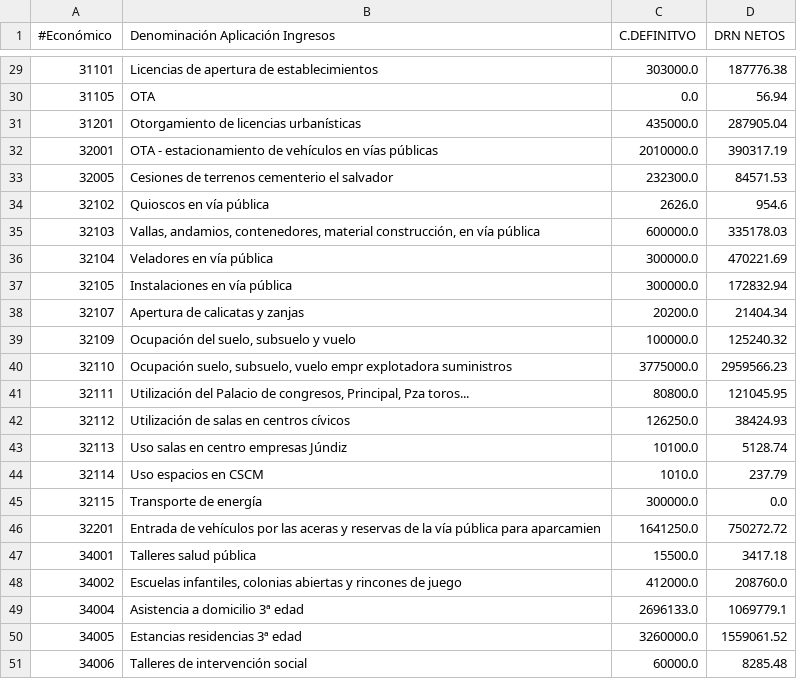
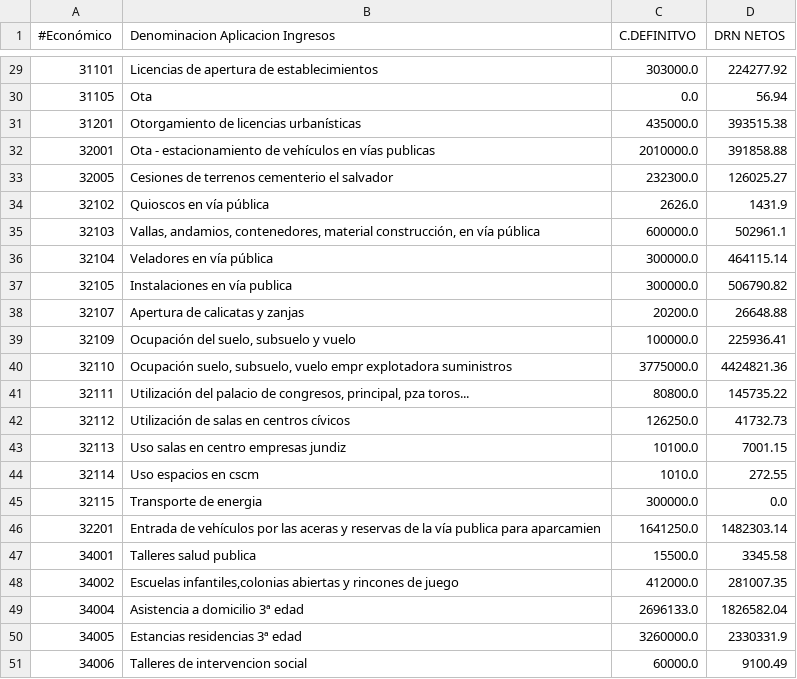
Before and after one commit to civio/presupuesto-vitoriagasteiz, a CSV file: data/es/municipio/2022/ingresos.csv, drawn as a sheet; only a part is shown, gaps mark what is left out; the diff covers the shown part only.

```diff
--- a/data/es/municipio/2022/ingresos.csv
+++ b/data/es/municipio/2022/ingresos.csv
@@ -1 +1 @@
-#Económico,Denominación Aplicación Ingresos,C.DEFINITVO,DRN NETOS
+#Económico,Denominacion Aplicacion Ingresos,C.DEFINITVO,DRN NETOS
@@ -29,23 +29,23 @@
-31101,Licencias de apertura de establecimientos,303000.0,187776.38
-31105,OTA,0.0,56.94
-31201,Otorgamiento de licencias urbanísticas,435000.0,287905.04
-32001,OTA - estacionamiento de vehículos en vías públicas,2010000.0,390317.19
-32005,Cesiones de terrenos cementerio el salvador,232300.0,84571.53
-32102,Quioscos en vía pública,2626.0,954.6
-32103,"Vallas, andamios, contenedores, material construcción, en vía pública",600000.0,335178.03
-32104,Veladores en vía pública,300000.0,470221.69
-32105,Instalaciones en vía pública,300000.0,172832.94
-32107,Apertura de calicatas y zanjas,20200.0,21404.34
-32109,"Ocupación del suelo, subsuelo y vuelo",100000.0,125240.32
-32110,"Ocupación suelo, subsuelo, vuelo empr explotadora suministros",3775000.0,2959566.23
-32111,"Utilización del Palacio de congresos, Principal, Pza toros...",80800.0,121045.95
-32112,Utilización de salas en centros cívicos,126250.0,38424.93
-32113,Uso salas en centro empresas Júndiz,10100.0,5128.74
-32114,Uso espacios en CSCM,1010.0,237.79
-32115,Transporte de energía,300000.0,0.0
-32201,Entrada de vehículos por las aceras y reservas de la vía pública para aparcamien,1641250.0,750272.72
-34001,Talleres salud pública,15500.0,3417.18
-34002,"Escuelas infantiles, colonias abiertas y rincones de juego",412000.0,208760.0
-34004,Asistencia a domicilio 3ª edad,2696133.0,1069779.1
-34005,Estancias residencias 3ª edad,3260000.0,1559061.52
-34006,Talleres de intervención social,60000.0,8285.48
+31101,Licencias de apertura de establecimientos,303000.0,224277.92
+31105,Ota,0.0,56.94
+31201,Otorgamiento de licencias urbanísticas,435000.0,393515.38
+32001,Ota - estacionamiento de vehículos en vías publicas,2010000.0,391858.88
+32005,Cesiones de terrenos cementerio el salvador,232300.0,126025.27
+32102,Quioscos en vía pública,2626.0,1431.9
+32103,"Vallas, andamios, contenedores, material construcción, en vía pública",600000.0,502961.1
+32104,Veladores en vía pública,300000.0,464115.14
+32105,Instalaciones en vía publica,300000.0,506790.82
+32107,Apertura de calicatas y zanjas,20200.0,26648.88
+32109,"Ocupación del suelo, subsuelo y vuelo",100000.0,225936.41
+32110,"Ocupación suelo, subsuelo, vuelo empr explotadora suministros",3775000.0,4424821.36
+32111,"Utilización del palacio de congresos, principal, pza toros...",80800.0,145735.22
+32112,Utilización de salas en centros cívicos,126250.0,41732.73
+32113,Uso salas en centro empresas jundiz,10100.0,7001.15
+32114,Uso espacios en cscm,1010.0,272.55
+32115,Transporte de energia,300000.0,0.0
+32201,Entrada de vehículos por las aceras y reservas de la vía publica para aparcamien,1641250.0,1482303.14
+34001,Talleres salud publica,15500.0,3345.58
+34002,"Escuelas infantiles,colonias abiertas y rincones de juego",412000.0,281007.35
+34004,Asistencia a domicilio 3ª edad,2696133.0,1826582.04
+34005,Estancias residencias 3ª edad,3260000.0,2330331.9
+34006,Talleres de intervencion social,60000.0,9100.49
```
Also changed, not shown: 1 added row and 116 edited cells elsewhere in this file, 2 other files.
